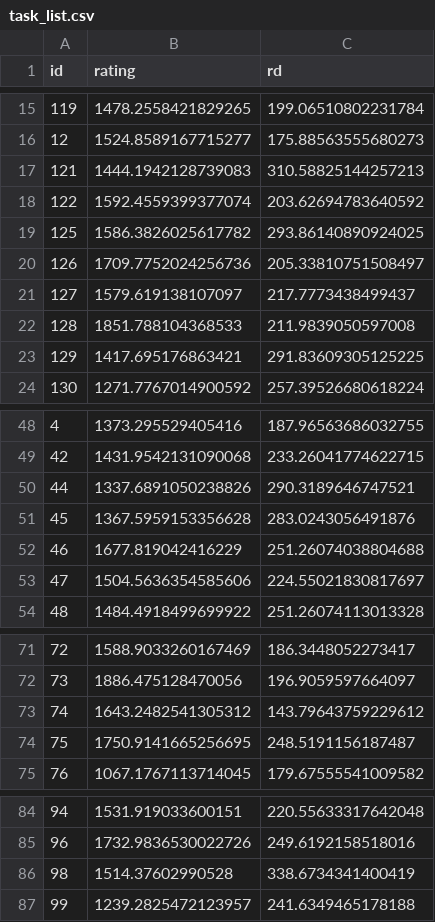
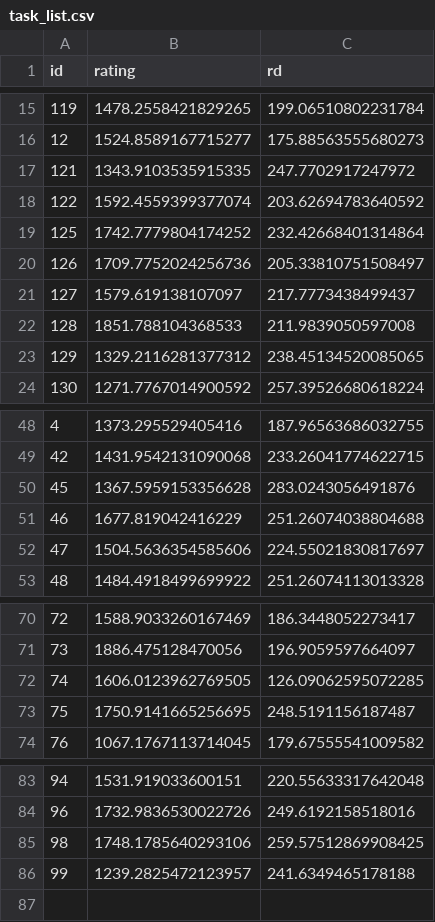
Before and after one commit to IslasGECI/prioritizator, a CSV file: data/task_list.csv, drawn as a sheet; only a part is shown, gaps mark what is left out.

Commit message:
🗃 Update ratings

```diff
--- a/data/task_list.csv
+++ b/data/task_list.csv
@@ -16,5 +16,5 @@ id,rating,rd
 12,1524.8589167715277,175.88563555680273
-121,1444.1942128739083,310.58825144257213
+121,1343.9103535915335,247.7702917247972
 122,1592.4559399377074,203.62694783640592
-125,1586.3826025617782,293.86140890924025
+125,1742.7779804174252,232.42668401314864
 126,1709.7752024256736,205.33810751508497
@@ -22,3 +22,3 @@ id,rating,rd
 128,1851.788104368533,211.9839050597008
-129,1417.695176863421,291.83609305125225
+129,1329.2116281377312,238.45134520085065
 130,1271.7767014900592,257.39526680618224
@@ -49,3 +49,2 @@ id,rating,rd
 42,1431.9542131090068,233.26041774622715
-44,1337.6891050238826,290.3189646747521
 45,1367.5959153356628,283.0243056491876
@@ -72,3 +71,3 @@ id,rating,rd
 73,1886.475128470056,196.9059597664097
-74,1643.2482541305312,143.79643759229612
+74,1606.0123962769505,126.09062595072285
 75,1750.9141665256695,248.5191156187487
@@ -85,3 +84,3 @@ id,rating,rd
 96,1732.9836530022726,249.6192158518016
-98,1514.37602990528,338.6734341400419
+98,1748.1785640293106,259.57512869908425
 99,1239.2825472123957,241.6349465178188
```
